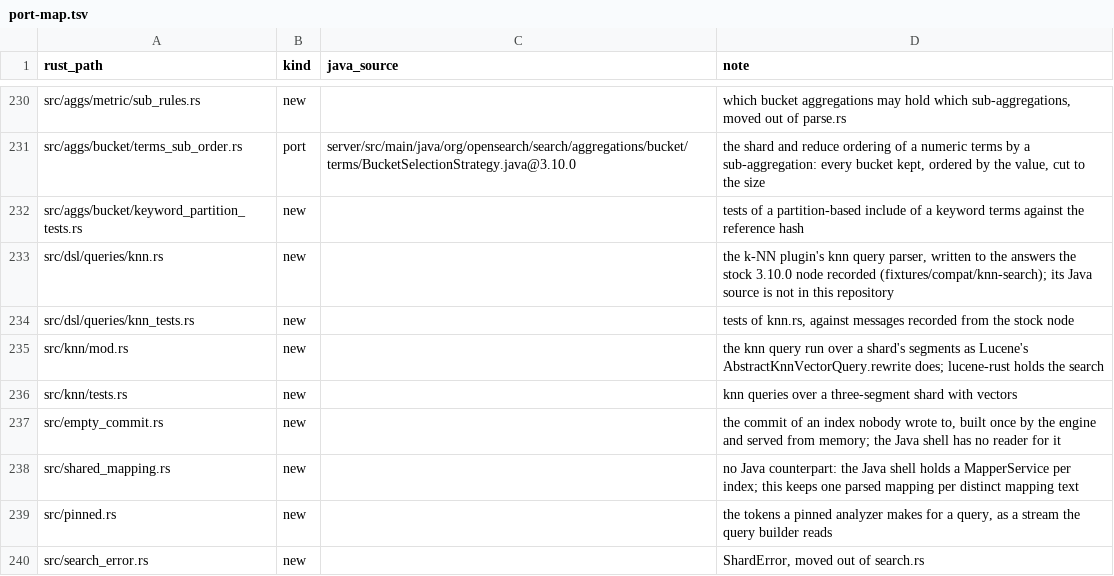
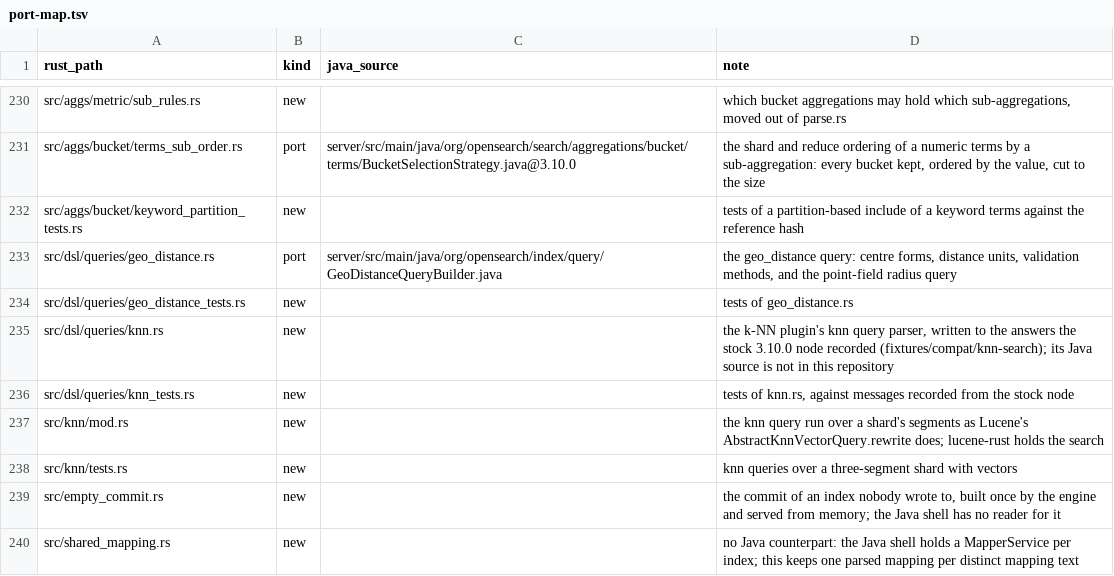
Before and after one commit to huyz0/opensearch-serverless, a TSV file: crates/reader/port-map.tsv, drawn as a sheet; only a part is shown, gaps mark what is left out; the shorter side is filled out with more unchanged rows.

Commit message:
feat(reader): serve geo_point mapping and the geo_distance query (#1047)
The reader maps geo_point and runs geo_distance as the point-field radius
query: every centre form, distance units, validation_method and
ignore_unmapped. exists works on a geo field; other queries, sorts and
aggregations on one are refused as not served.

Spec: docs/specs/geospatial/SPEC.md

```diff
--- a/crates/reader/port-map.tsv
+++ b/crates/reader/port-map.tsv
@@ -232,2 +232,4 @@ src/aggs/bucket/terms_sub_order.rs	port	server/src/main/java/org/opensearch/sear
 src/aggs/bucket/keyword_partition_tests.rs	new		tests of a partition-based include of a keyword terms against the reference hash
+src/dsl/queries/geo_distance.rs	port	server/src/main/java/org/opensearch/index/query/GeoDistanceQueryBuilder.java	the geo_distance query: centre forms, distance units, validation methods, and the point-field radius query
+src/dsl/queries/geo_distance_tests.rs	new		tests of geo_distance.rs
 src/dsl/queries/knn.rs	new		the k-NN plugin's knn query parser, written to the answers the stock 3.10.0 node recorded (fixtures/compat/knn-search); its Java source is not in this repository
```
Also changed, not shown: 22 other files.
